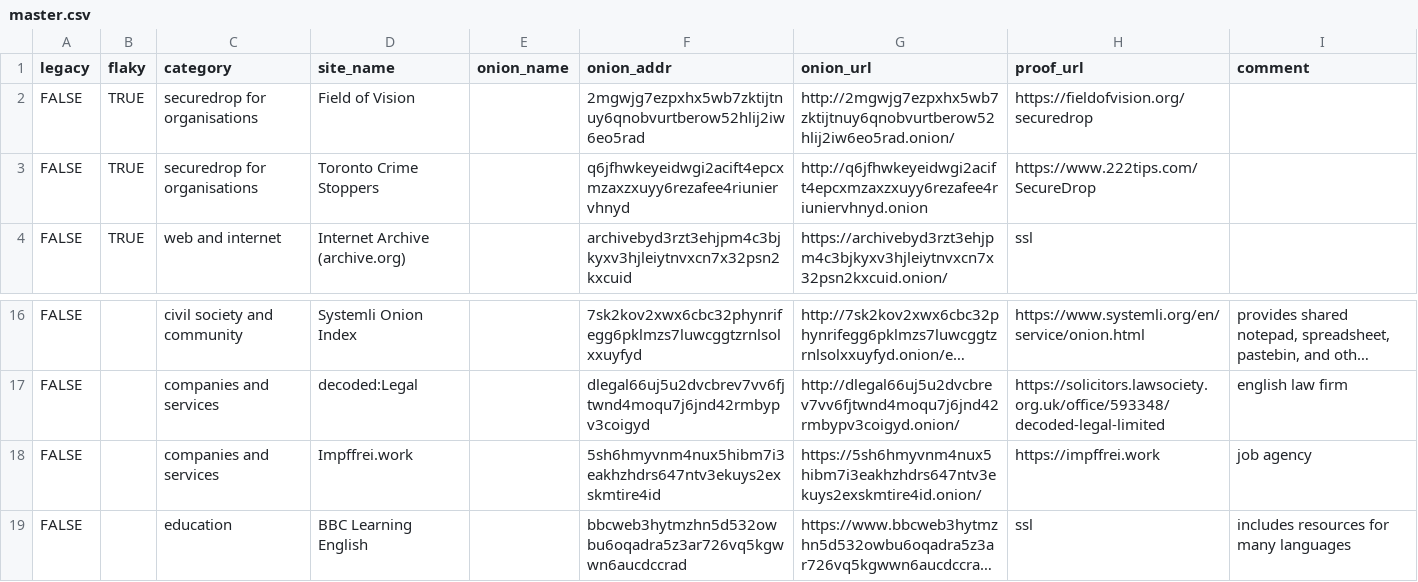
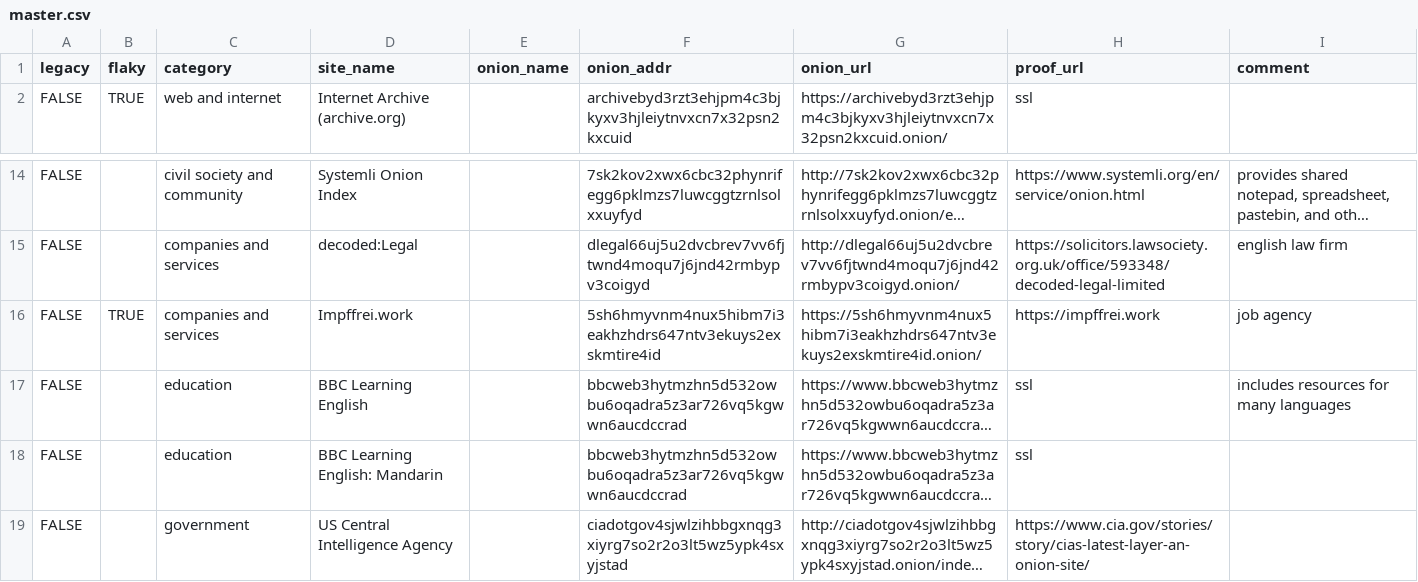
Before and after one commit to alecmuffett/real-world-onion-sites, a CSV file: master.csv, drawn as a sheet; only a part is shown, gaps mark what is left out; the shorter side is filled out with more unchanged rows; long unchanged cells end in …; removed rows and columns are numbered as before the commit, all else as after; the diff names each change by its address in the sheet, - before the commit and + after, or states it on an @@ line.

```diff
--- a/master.csv
+++ b/master.csv
-row 2: FALSE | TRUE | securedrop for organisations | Field of Vision |  | 2mgwjg7ezpxhx5wb7zktijtnuy6qnobvurtberow52hlij2iw6eo5rad | http://2mgwjg7ezpxhx5wb7zktijtnuy6qnobvurtberow52hlij2iw6eo5rad.onion/ | https://fieldofvision.org/securedrop
-row 3: FALSE | TRUE | securedrop for organisations | Toronto Crime Stoppers |  | q6jfhwkeyeidwgi2acift4epcxmzaxzxuyy6rezafee4riuniervhnyd | http://q6jfhwkeyeidwgi2acift4epcxmzaxzxuyy6rezafee4riuniervhnyd.onion | https://www.222tips.com/SecureDrop
-B16 (flaky): (empty)
+B16 (flaky): TRUE
```
Also changed, not shown: 3 other files.
